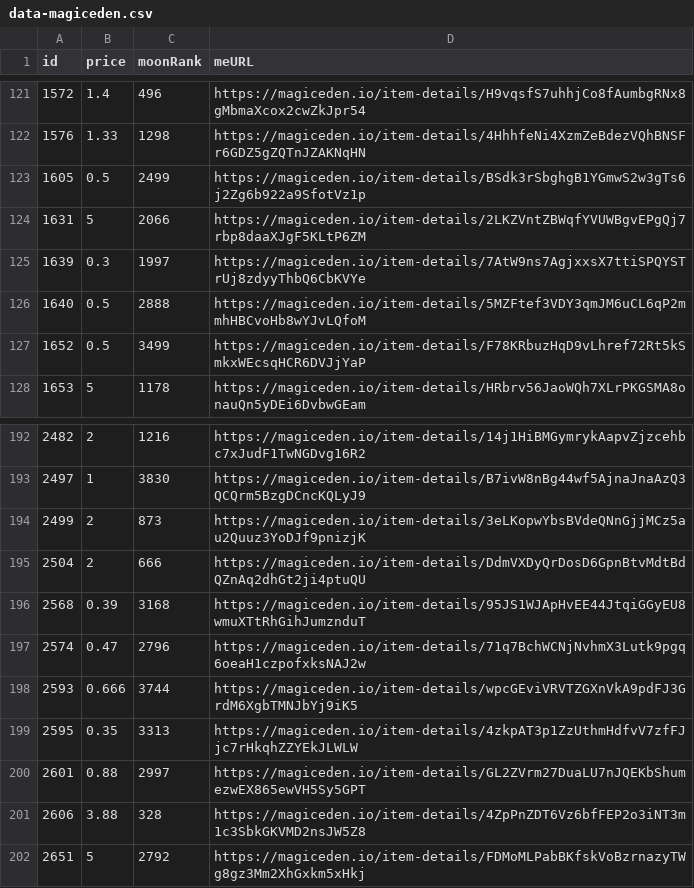
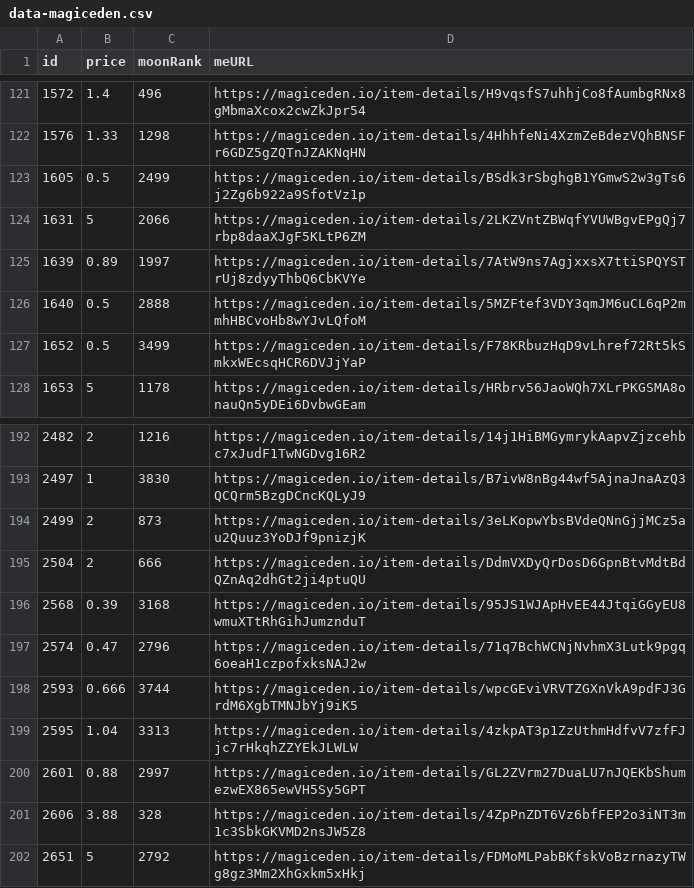
Before and after one commit to pgaspar/saibagang-monitor, a CSV file: data-magiceden.csv, drawn as a sheet; only a part is shown, gaps mark what is left out.

Commit message:
Flat: latest data (2022-01-09T06:19:03.228Z) {   "date": "2022-01-09T06:19:03.228Z",   "files": [     {       "name": "data-magiceden.csv",       "deltaBytes": 1,       "source": "https://api-mainnet.magiceden.io/rpc/getListedNFTsByQuery?q=%7B%22%24match%22%3A%7B%22collectionSymbol%22%3A%22saiba_gang%22%7D%2C%22%24sort%22%3A%7B%22takerAmount%22%3A1%2C%22createdAt%22%3A-1%7D%7D"     }   ] }

```diff
--- a/data-magiceden.csv
+++ b/data-magiceden.csv
@@ -124,3 +124,3 @@ id,price,moonRank,meURL
 1631,5,2066,https://magiceden.io/item-details/2LKZVntZBWqfYVUWBgvEPgQj7rbp8daaXJgF5KLtP6ZM
-1639,0.3,1997,https://magiceden.io/item-details/7AtW9ns7AgjxxsX7ttiSPQYSTrUj8zdyyThbQ6CbKVYe
+1639,0.89,1997,https://magiceden.io/item-details/7AtW9ns7AgjxxsX7ttiSPQYSTrUj8zdyyThbQ6CbKVYe
 1640,0.5,2888,https://magiceden.io/item-details/5MZFtef3VDY3qmJM6uCL6qP2mmhHBCvoHb8wYJvLQfoM
@@ -198,3 +198,3 @@ id,price,moonRank,meURL
 2593,0.666,3744,https://magiceden.io/item-details/wpcGEviVRVTZGXnVkA9pdFJ3GrdM6XgbTMNJbYj9iK5
-2595,0.35,3313,https://magiceden.io/item-details/4zkpAT3p1ZzUthmHdfvV7zfFJjc7rHkqhZZYEkJLWLW
+2595,1.04,3313,https://magiceden.io/item-details/4zkpAT3p1ZzUthmHdfvV7zfFJjc7rHkqhZZYEkJLWLW
 2601,0.88,2997,https://magiceden.io/item-details/GL2ZVrm27DuaLU7nJQEKbShumezwEX865ewVH5Sy5GPT
```
